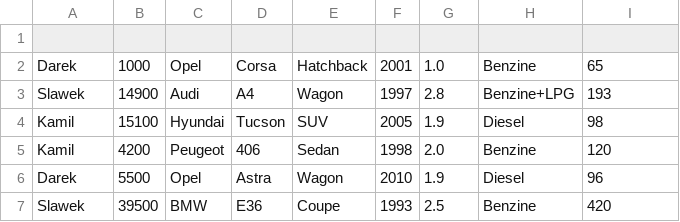
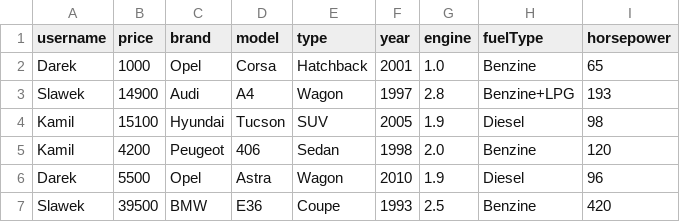
Before and after one commit to slawomirDuda/eKomis, a CSV file: src/Data/Offers.csv, drawn as a sheet; the diff names each change by its address in the sheet, - before the commit and + after, or states it on an @@ line.

```diff
--- a/src/Data/Offers.csv
+++ b/src/Data/Offers.csv
-row 1: (empty)
+row 1: username | price | brand | model | type | year | engine | fuelType | horsepower
```
Also changed, not shown: 4 other files.
